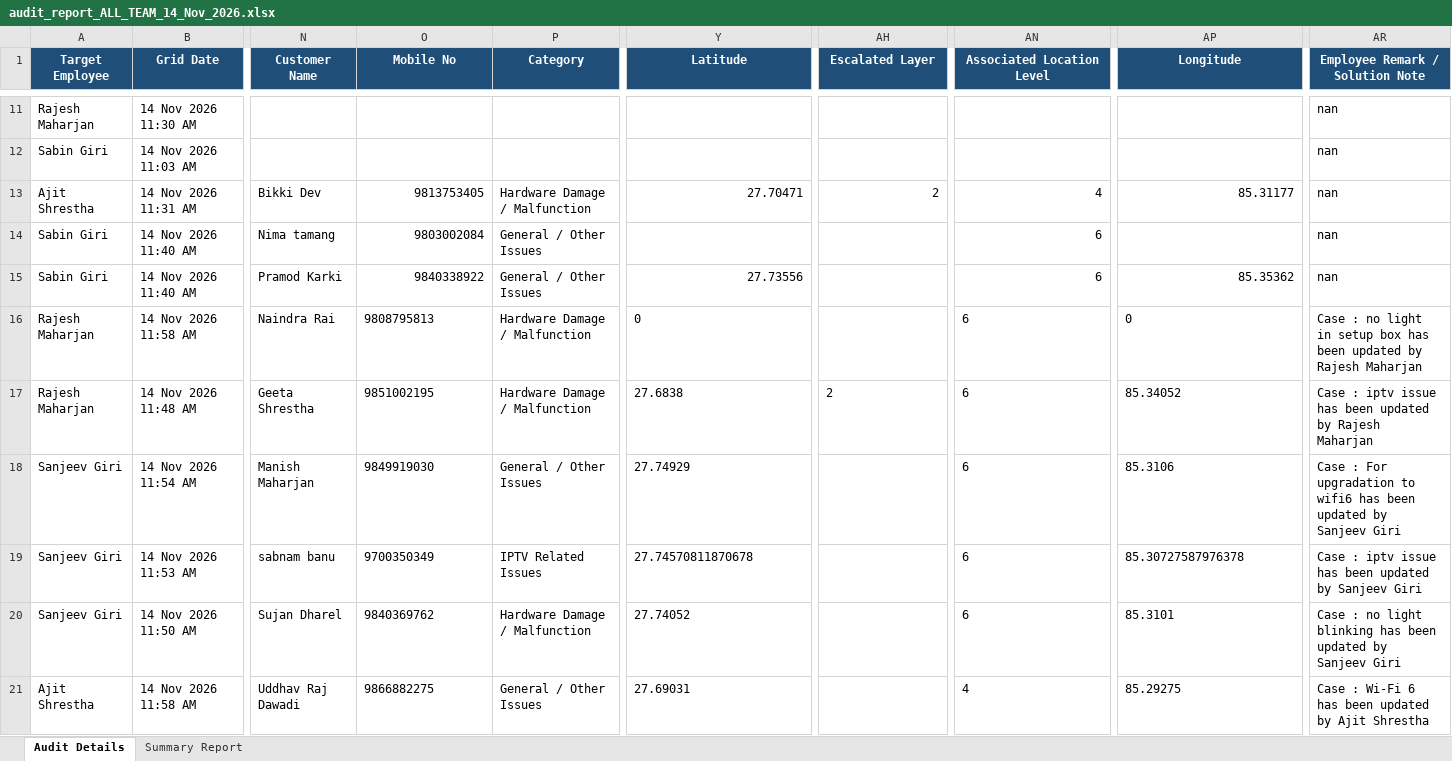
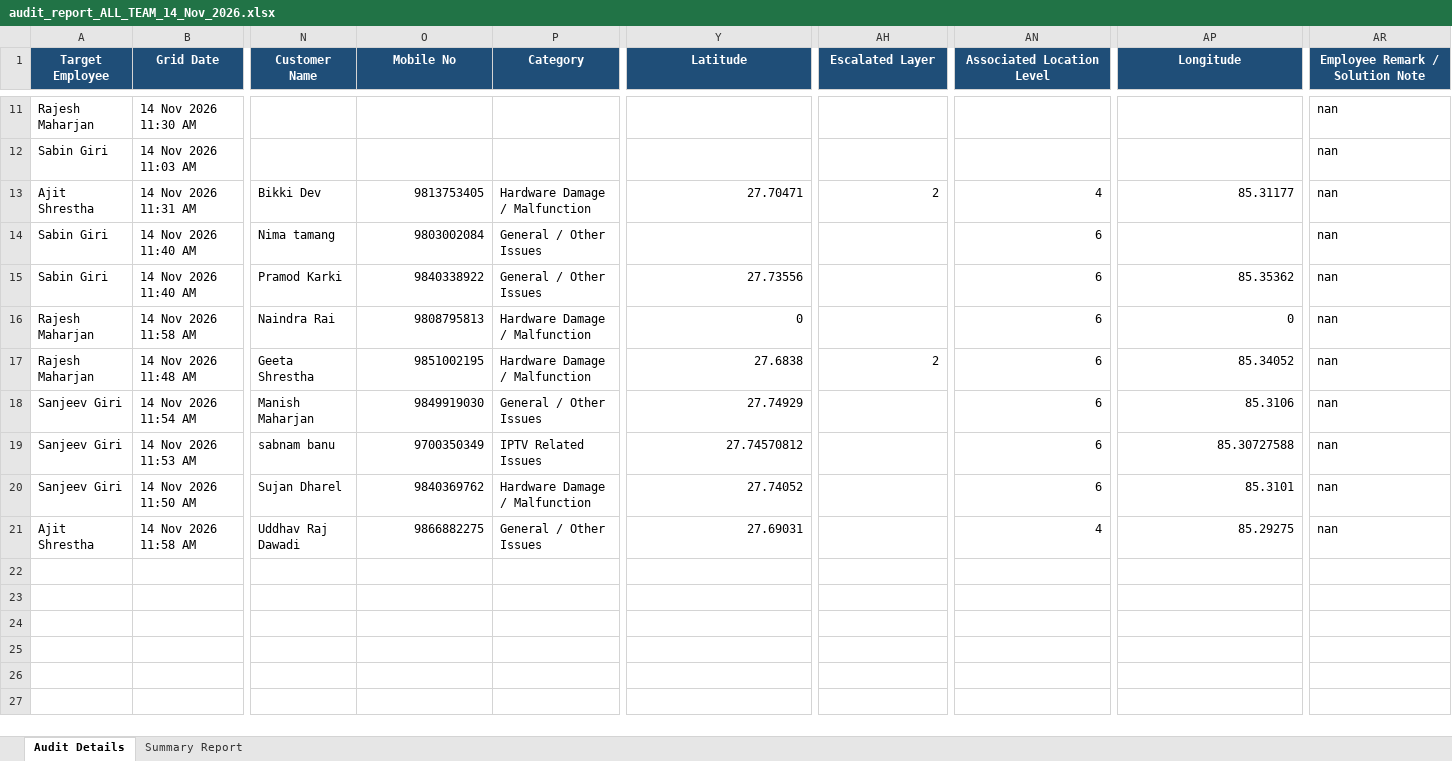
Before and after one commit to pradeepneupane10/employee-audit-app, an Excel workbook: audit_report_ALL_TEAM_14_Nov_2026.xlsx, sheet Audit Details, drawn as a sheet; only a part is shown, gaps mark what is left out; values as stored, in another font and other column widths than the file's, no borders; the diff names each change by its address in the sheet, - before the commit and + after, or states it on an @@ line.

```diff
--- a/audit_report_ALL_TEAM_14_Nov_2026.xlsx (sheet Audit Details)
+++ b/audit_report_ALL_TEAM_14_Nov_2026.xlsx (sheet Audit Details)
-O16:O21 alignment: left
+O16:O21 alignment: right
-Y16:Y18 alignment: left
+Y16:Y18 alignment: right
-AN16:AN21 alignment: left
+AN16:AN21 alignment: right
-AP16:AP18 alignment: left
+AP16:AP18 alignment: right
-AR16 (Employee Remark / Solution Note): Case : no light in setup box has been updated by Rajesh Maharjan
+AR16 (Employee Remark / Solution Note): nan
-AH17 alignment: left
+AH17 alignment: right
-AR17 (Employee Remark / Solution Note): Case : iptv issue has been updated by Rajesh Maharjan
+AR17 (Employee Remark / Solution Note): nan
-AR18 (Employee Remark / Solution Note): Case : For upgradation to wifi6 has been updated by Sanjeev Giri
+AR18 (Employee Remark / Solution Note): nan
-Y19 (Latitude): 27.74570811870678
+Y19 (Latitude): 27.74570812
-AP19 (Longitude): 85.30727587976378
+AP19 (Longitude): 85.30727588
-AR19 (Employee Remark / Solution Note): Case : iptv issue has been updated by Sanjeev Giri
+AR19 (Employee Remark / Solution Note): nan
-Y20:Y21 alignment: left
+Y20:Y21 alignment: right
-AP20:AP21 alignment: left
+AP20:AP21 alignment: right
-AR20 (Employee Remark / Solution Note): Case : no light blinking has been updated by Sanjeev Giri
+AR20 (Employee Remark / Solution Note): nan
-AR21 (Employee Remark / Solution Note): Case : Wi-Fi 6 has been updated by Ajit Shrestha
+AR21 (Employee Remark / Solution Note): nan
```
Also changed, not shown: sheet Summary Report, EXECUTIVE_TEAM_AUDIT_REPORT_14_Nov_2026.xlsx, 1 other file.
